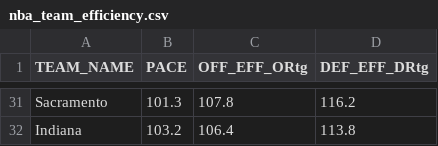
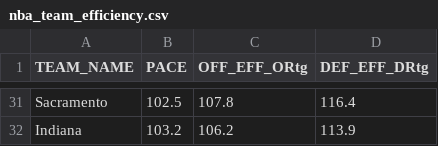
Before and after one commit to Daniel-CM327/NBA-Team-Efficiency, a CSV file: nba_team_efficiency.csv, drawn as a sheet; only a part is shown, gaps mark what is left out; the diff covers the shown part only; the diff names each change by its address in the sheet, - before the commit and + after, or states it on an @@ line.

```diff
--- a/nba_team_efficiency.csv
+++ b/nba_team_efficiency.csv
-B31 (PACE): 101.3
+B31 (PACE): 102.5
-D31 (DEF_EFF_DRtg): 116.2
+D31 (DEF_EFF_DRtg): 116.4
-C32 (OFF_EFF_ORtg): 106.4
+C32 (OFF_EFF_ORtg): 106.2
-D32 (DEF_EFF_DRtg): 113.8
+D32 (DEF_EFF_DRtg): 113.9
```
Also changed, not shown: 5 added rows, 5 removed rows and 23 edited cells elsewhere in this file.
